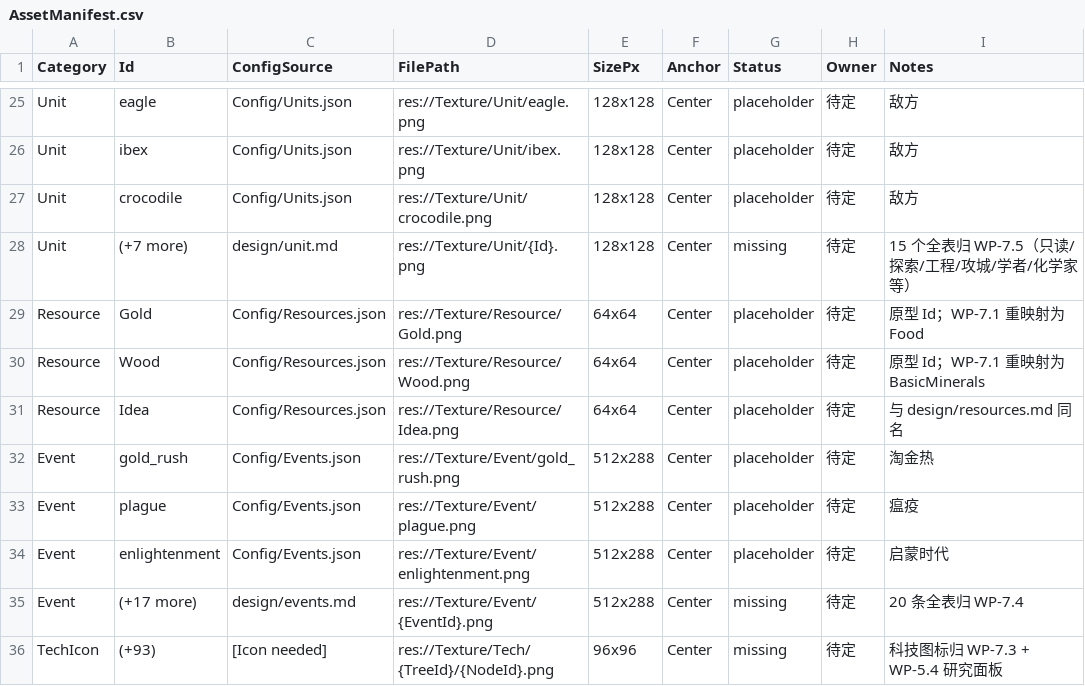
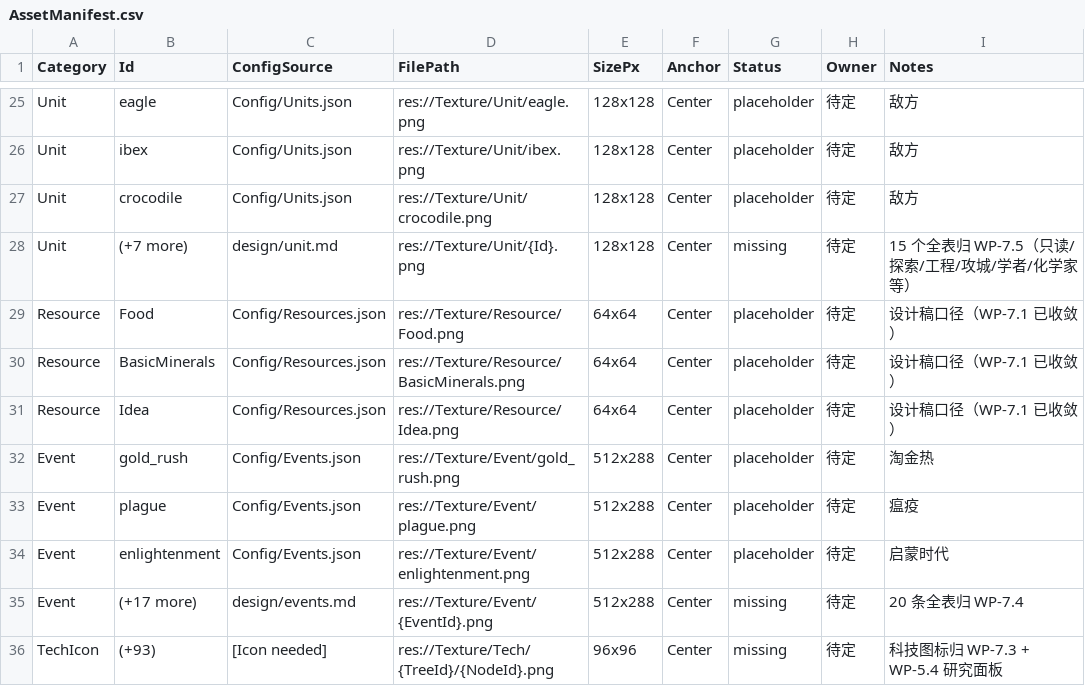
Before and after one commit to dingAndy388/sciPo, a CSV file: Document/AssetManifest.csv, drawn as a sheet; only a part is shown, gaps mark what is left out.

Commit message:
v0.6.3 WP-7.1: 资源口径收敛到设计稿（Idea/Food/BasicMinerals + 初始 500/300/200 + 上限 10000/2000/1500 + 修正器三目标，全表清除 Gold/Wood）；用例夹具改为显式构造前提 + 分组过滤；检查 188/188、冒烟 17/17

```diff
--- a/Document/AssetManifest.csv
+++ b/Document/AssetManifest.csv
@@ -28,5 +28,5 @@ Unit,crocodile,Config/Units.json,res://Texture/Unit/crocodile.png,128x128,Center
 Unit,(+7 more),design/unit.md,res://Texture/Unit/{Id}.png,128x128,Center,missing,待定,15 个全表归 WP-7.5（只读/探索/工程/攻城/学者/化学家等）
-Resource,Gold,Config/Resources.json,res://Texture/Resource/Gold.png,64x64,Center,placeholder,待定,原型 Id；WP-7.1 重映射为 Food
-Resource,Wood,Config/Resources.json,res://Texture/Resource/Wood.png,64x64,Center,placeholder,待定,原型 Id；WP-7.1 重映射为 BasicMinerals
-Resource,Idea,Config/Resources.json,res://Texture/Resource/Idea.png,64x64,Center,placeholder,待定,与 design/resources.md 同名
+Resource,Food,Config/Resources.json,res://Texture/Resource/Food.png,64x64,Center,placeholder,待定,设计稿口径（WP-7.1 已收敛）
+Resource,BasicMinerals,Config/Resources.json,res://Texture/Resource/BasicMinerals.png,64x64,Center,placeholder,待定,设计稿口径（WP-7.1 已收敛）
+Resource,Idea,Config/Resources.json,res://Texture/Resource/Idea.png,64x64,Center,placeholder,待定,设计稿口径（WP-7.1 已收敛）
 Event,gold_rush,Config/Events.json,res://Texture/Event/gold_rush.png,512x288,Center,placeholder,待定,淘金热
```
Also changed, not shown: 26 other files.
